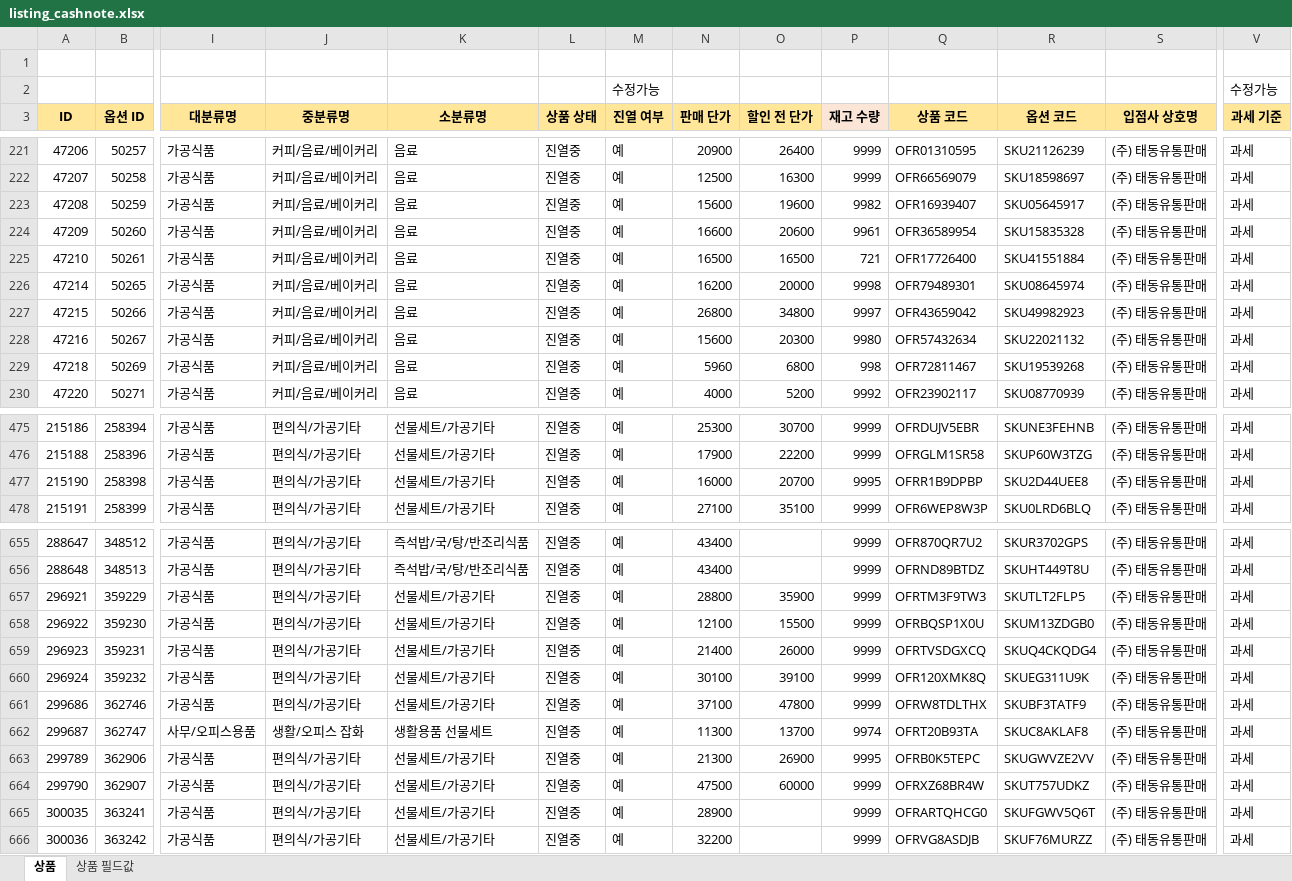
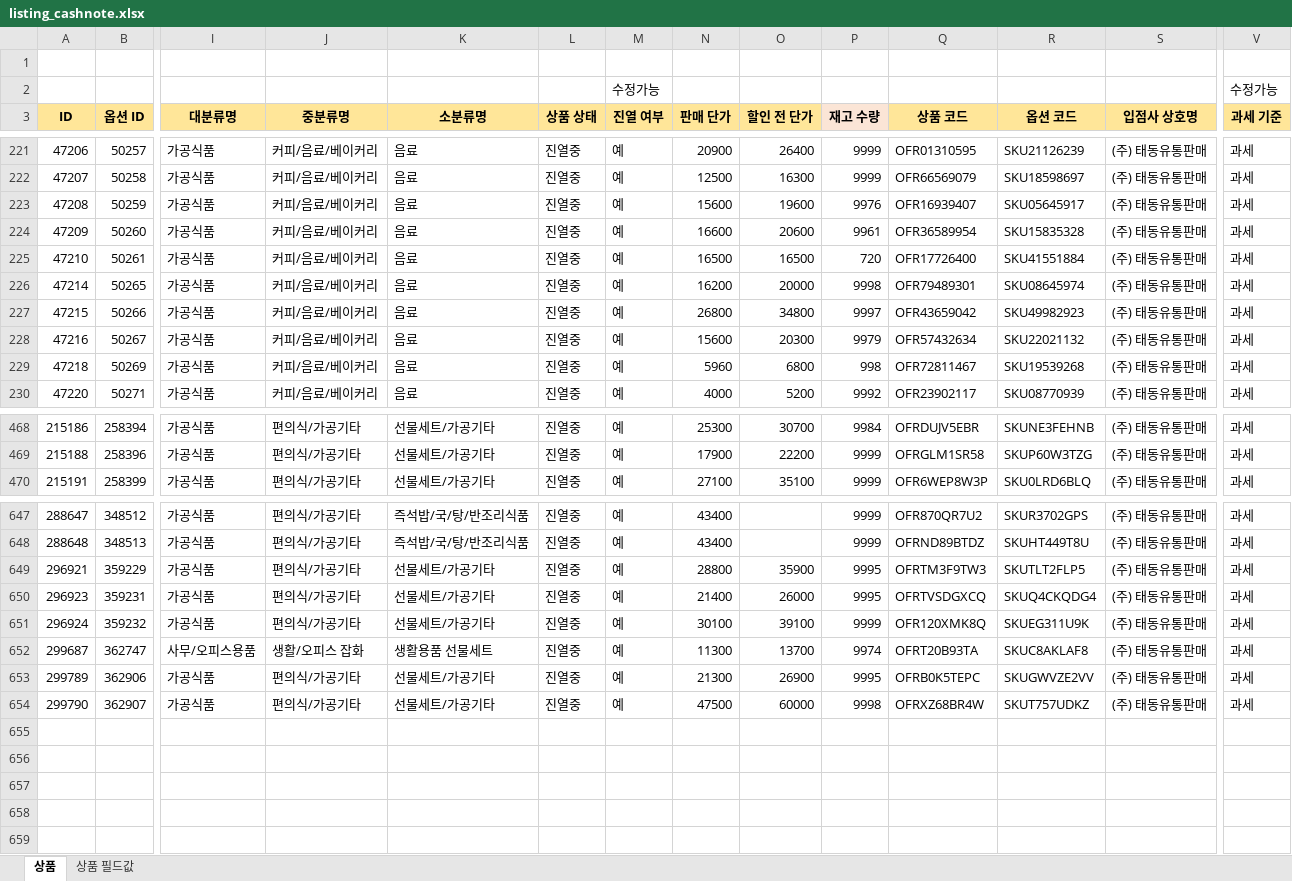
Before and after one commit to OURPROJECTDAO/work-automation-app, an Excel workbook: reference/listing_cashnote.xlsx, sheet 상품, drawn as a sheet; only a part is shown, gaps mark what is left out; values as stored, in another font and other column widths than the file's, no borders; removed rows and columns are numbered as before the commit, all else as after; rows hold the shown columns only; the diff covers the shown part only; the diff names each change by its address in the sheet, - before the commit and + after, or states it on an @@ line.

```diff
--- a/reference/listing_cashnote.xlsx (sheet 상품)
+++ b/reference/listing_cashnote.xlsx (sheet 상품)
-P223 (재고 수량): 9982
+P223 (재고 수량): 9976
-P225 (재고 수량): 721
+P225 (재고 수량): 720
-P228 (재고 수량): 9980
+P228 (재고 수량): 9979
-P468 (재고 수량): 9999
+P468 (재고 수량): 9984
-row 477: 215190 | 258398 | 가공식품 | 편의식/가공기타 | 선물세트/가공기타 | 진열중 | 예 | 16000 | 20700 | 9995 | OFRR1B9DPBP | SKU2D44UEE8 | (주) 태동유통판매 | 과세
-P649 (재고 수량): 9999
+P649 (재고 수량): 9995
-row 658: 296922 | 359230 | 가공식품 | 편의식/가공기타 | 선물세트/가공기타 | 진열중 | 예 | 12100 | 15500 | 9999 | OFRBQSP1X0U | SKUM13ZDGB0 | (주) 태동유통판매 | 과세
-P650 (재고 수량): 9999
+P650 (재고 수량): 9995
-row 661: 299686 | 362746 | 가공식품 | 편의식/가공기타 | 선물세트/가공기타 | 진열중 | 예 | 37100 | 47800 | 9999 | OFRW8TDLTHX | SKUBF3TATF9 | (주) 태동유통판매 | 과세
-P654 (재고 수량): 9999
+P654 (재고 수량): 9998
-row 665: 300035 | 363241 | 가공식품 | 편의식/가공기타 | 선물세트/가공기타 | 진열중 | 예 | 28900 |  | 9999 | OFRARTQHCG0 | SKUFGWV5Q6T | (주) 태동유통판매 | 과세
-row 666: 300036 | 363242 | 가공식품 | 편의식/가공기타 | 선물세트/가공기타 | 진열중 | 예 | 32200 |  | 9999 | OFRVG8ASDJB | SKUF76MURZZ | (주) 태동유통판매 | 과세
```
Also changed, not shown: 7 removed rows and 30 edited cells elsewhere in this sheet.
